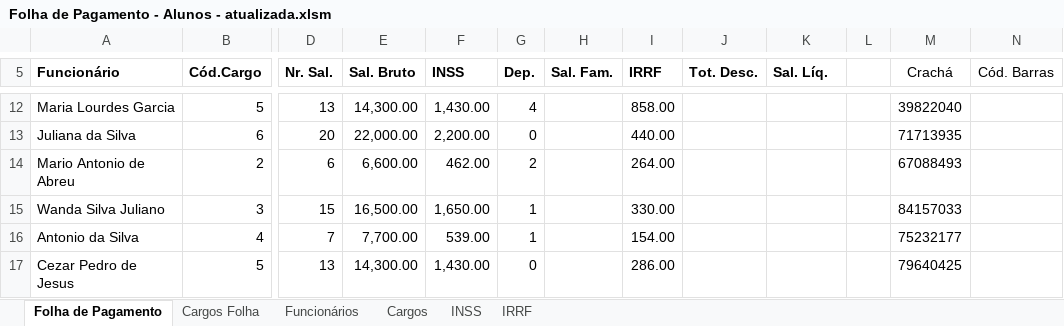
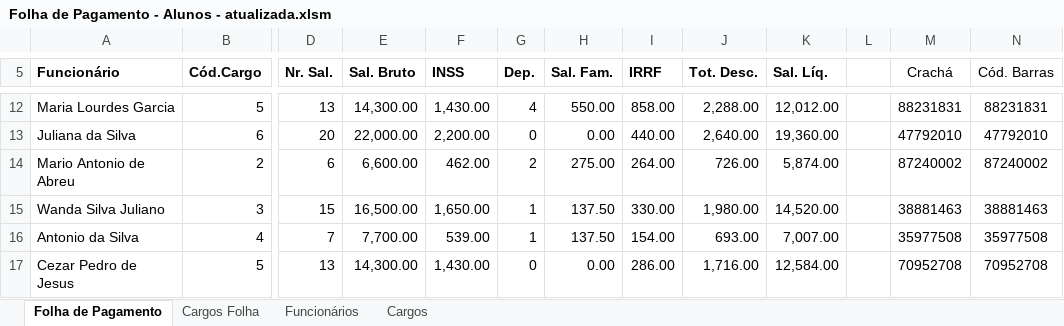
Before and after one commit to marlonandrei/excel-2021-01, an Excel workbook: diogo/Folha de Pagamento - Alunos - atualizada.xlsm, sheet Folha de Pagamento, drawn as a sheet; only a part is shown, gaps mark what is left out; values as stored, in another font and other column widths than the file's, no borders; conditional formats and table styles not drawn; the diff covers the shown part only; the diff names each change by its address in the sheet, - before the commit and + after, or states it on an @@ line.

```diff
--- a/diogo/Folha de Pagamento - Alunos - atualizada.xlsm (sheet Folha de Pagamento)
+++ b/diogo/Folha de Pagamento - Alunos - atualizada.xlsm (sheet Folha de Pagamento)
@@ sheet tab hidden: INSS @@
@@ sheet tab hidden: IRRF @@
-H12 (Sal. Fam.): (empty)
+H12 (Sal. Fam.): 550.00
-J12 (Tot. Desc.): (empty)
+J12 (Tot. Desc.): 2,288.00
-K12 (Sal. Líq.): (empty)
+K12 (Sal. Líq.): 12,012.00
-M12 (Crachá): 39822040
+M12 (Crachá): 88231831
-N12 (Cód. Barras): (empty)
+N12 (Cód. Barras): 88231831
-H13 (Sal. Fam.): (empty)
+H13 (Sal. Fam.): 0.00
-J13 (Tot. Desc.): (empty)
+J13 (Tot. Desc.): 2,640.00
-K13 (Sal. Líq.): (empty)
+K13 (Sal. Líq.): 19,360.00
-M13 (Crachá): 71713935
+M13 (Crachá): 47792010
-N13 (Cód. Barras): (empty)
+N13 (Cód. Barras): 47792010
-H14 (Sal. Fam.): (empty)
+H14 (Sal. Fam.): 275.00
-J14 (Tot. Desc.): (empty)
+J14 (Tot. Desc.): 726.00
-K14 (Sal. Líq.): (empty)
+K14 (Sal. Líq.): 5,874.00
-M14 (Crachá): 67088493
+M14 (Crachá): 87240002
-N14 (Cód. Barras): (empty)
+N14 (Cód. Barras): 87240002
-H15:H16 (Sal. Fam.): (empty)
+H15:H16 (Sal. Fam.): 137.50
-J15 (Tot. Desc.): (empty)
+J15 (Tot. Desc.): 1,980.00
-K15 (Sal. Líq.): (empty)
+K15 (Sal. Líq.): 14,520.00
-M15 (Crachá): 84157033
+M15 (Crachá): 38881463
-N15 (Cód. Barras): (empty)
+N15 (Cód. Barras): 38881463
-J16 (Tot. Desc.): (empty)
+J16 (Tot. Desc.): 693.00
-K16 (Sal. Líq.): (empty)
+K16 (Sal. Líq.): 7,007.00
-M16 (Crachá): 75232177
+M16 (Crachá): 35977508
-N16 (Cód. Barras): (empty)
+N16 (Cód. Barras): 35977508
-H17 (Sal. Fam.): (empty)
+H17 (Sal. Fam.): 0.00
-J17 (Tot. Desc.): (empty)
+J17 (Tot. Desc.): 1,716.00
-K17 (Sal. Líq.): (empty)
+K17 (Sal. Líq.): 12,584.00
-M17 (Crachá): 79640425
+M17 (Crachá): 70952708
-N17 (Cód. Barras): (empty)
+N17 (Cód. Barras): 70952708
```
Also changed, not shown: 61 edited cells and cell formats elsewhere in this sheet, Pedro/Folha de Pagamento-com-funcao.xlsx, eduardo/Folha de Pagamento - Alunos.xlsm, 28 other files.
